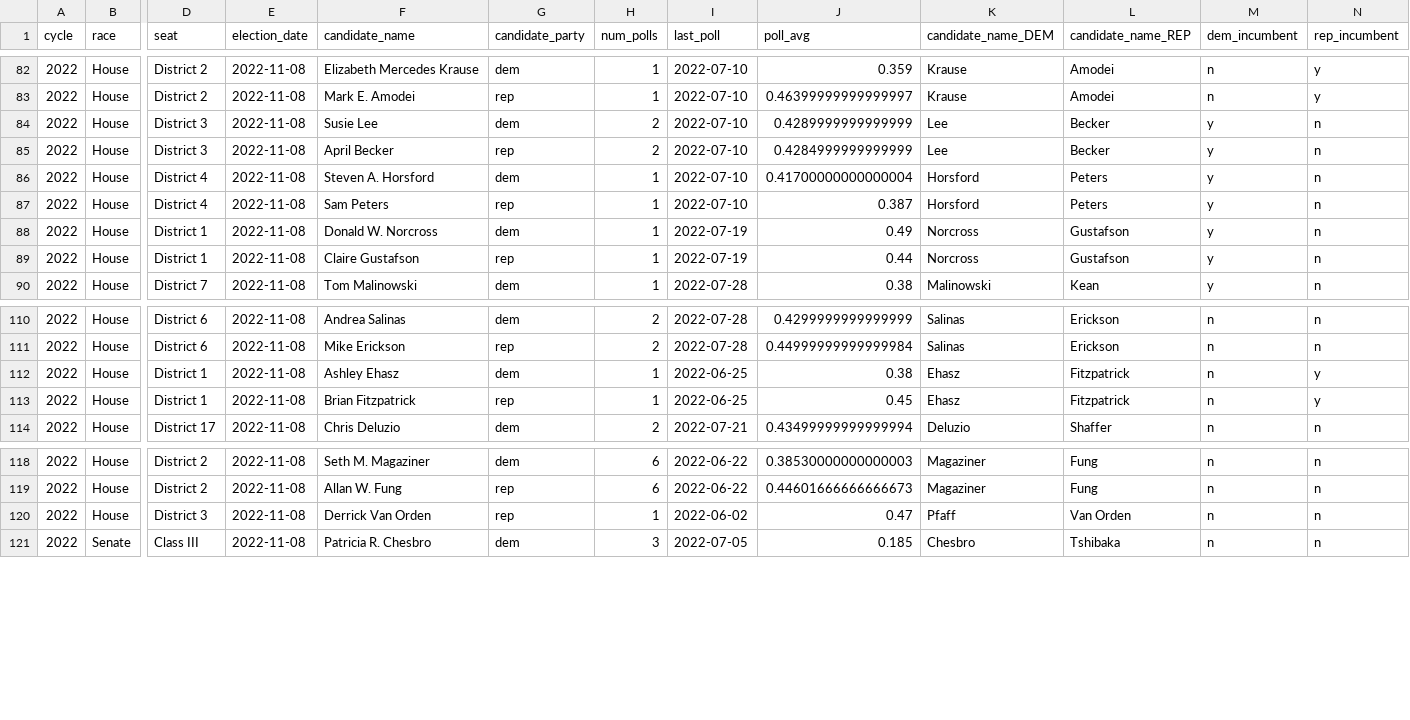
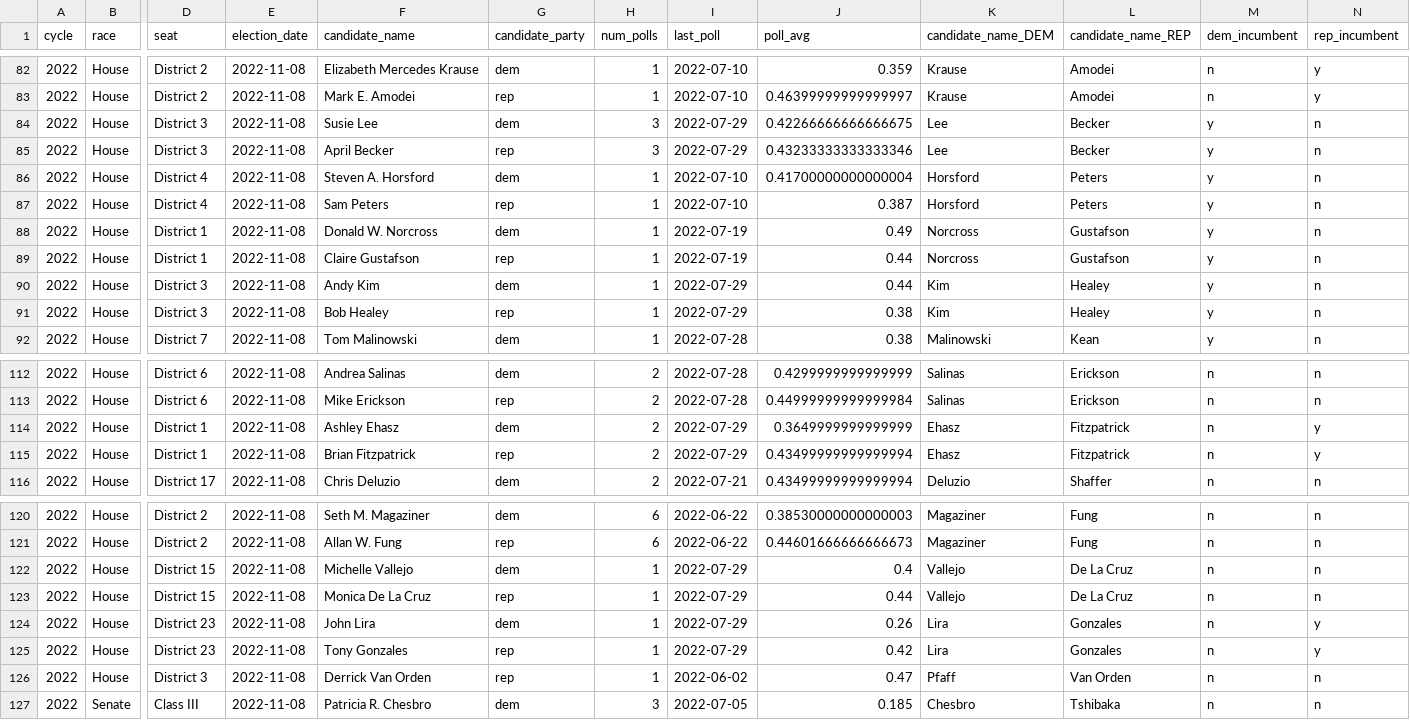
Before and after one commit to markjrieke/2022-midterm-forecasts, a CSV file: models/poll_health_check.csv, drawn as a sheet; only a part is shown, gaps mark what is left out; addresses are those after the commit; rows hold the shown columns only; the diff names each change by its address in the sheet, - before the commit and + after, or states it on an @@ line.

```diff
--- a/models/poll_health_check.csv
+++ b/models/poll_health_check.csv
-H84:H85 (num_polls): 2
+H84:H85 (num_polls): 3
-I84:I85 (last_poll): 2022-07-10
+I84:I85 (last_poll): 2022-07-29
-J84 (poll_avg): 0.4289999999999999
+J84 (poll_avg): 0.42266666666666675
-J85 (poll_avg): 0.4284999999999999
+J85 (poll_avg): 0.43233333333333346
+row 90: 2022 | House | District 3 | 2022-11-08 | Andy Kim | dem | 1 | 2022-07-29 | 0.44 | Kim | Healey | y | n
+row 91: 2022 | House | District 3 | 2022-11-08 | Bob Healey | rep | 1 | 2022-07-29 | 0.38 | Kim | Healey | y | n
-H114:H115 (num_polls): 1
+H114:H115 (num_polls): 2
-I114:I115 (last_poll): 2022-06-25
+I114:I115 (last_poll): 2022-07-29
-J114 (poll_avg): 0.38
+J114 (poll_avg): 0.3649999999999999
-J115 (poll_avg): 0.45
+J115 (poll_avg): 0.43499999999999994
+row 122: 2022 | House | District 15 | 2022-11-08 | Michelle Vallejo | dem | 1 | 2022-07-29 | 0.4 | Vallejo | De La Cruz | n | n
+row 123: 2022 | House | District 15 | 2022-11-08 | Monica De La Cruz | rep | 1 | 2022-07-29 | 0.44 | Vallejo | De La Cruz | n | n
+row 124: 2022 | House | District 23 | 2022-11-08 | John Lira | dem | 1 | 2022-07-29 | 0.26 | Lira | Gonzales | n | y
+row 125: 2022 | House | District 23 | 2022-11-08 | Tony Gonzales | rep | 1 | 2022-07-29 | 0.42 | Lira | Gonzales | n | y
```
Also changed, not shown: models/outputs/current_house_distribution.csv, models/outputs/house_topline.csv, 4 other files.
